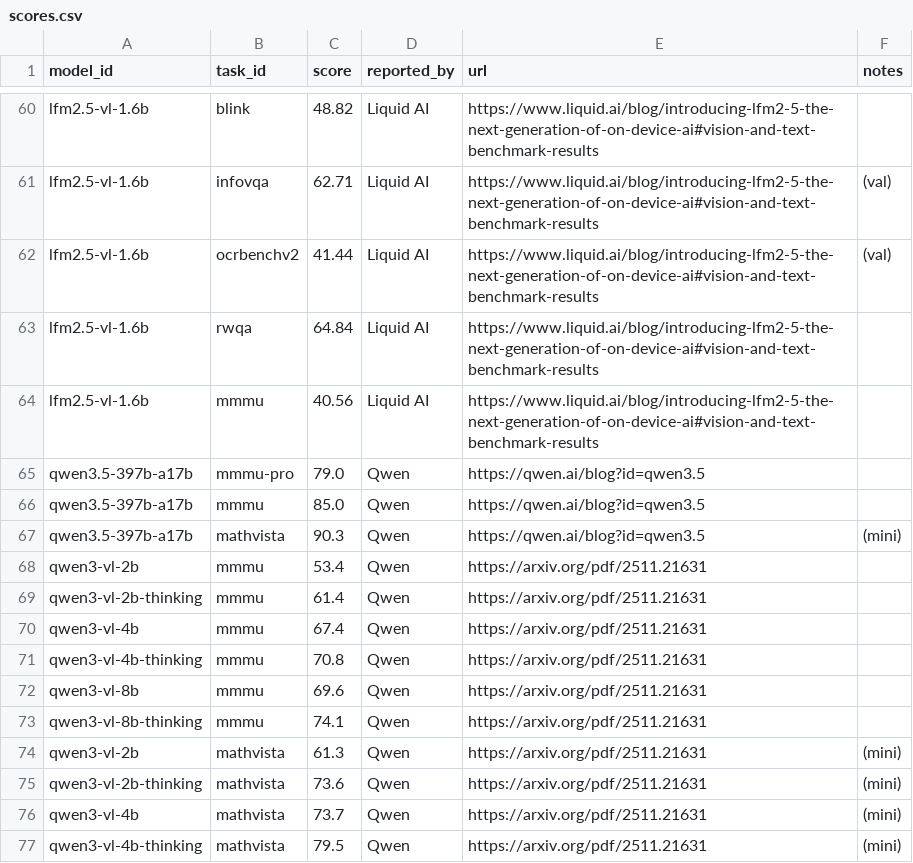
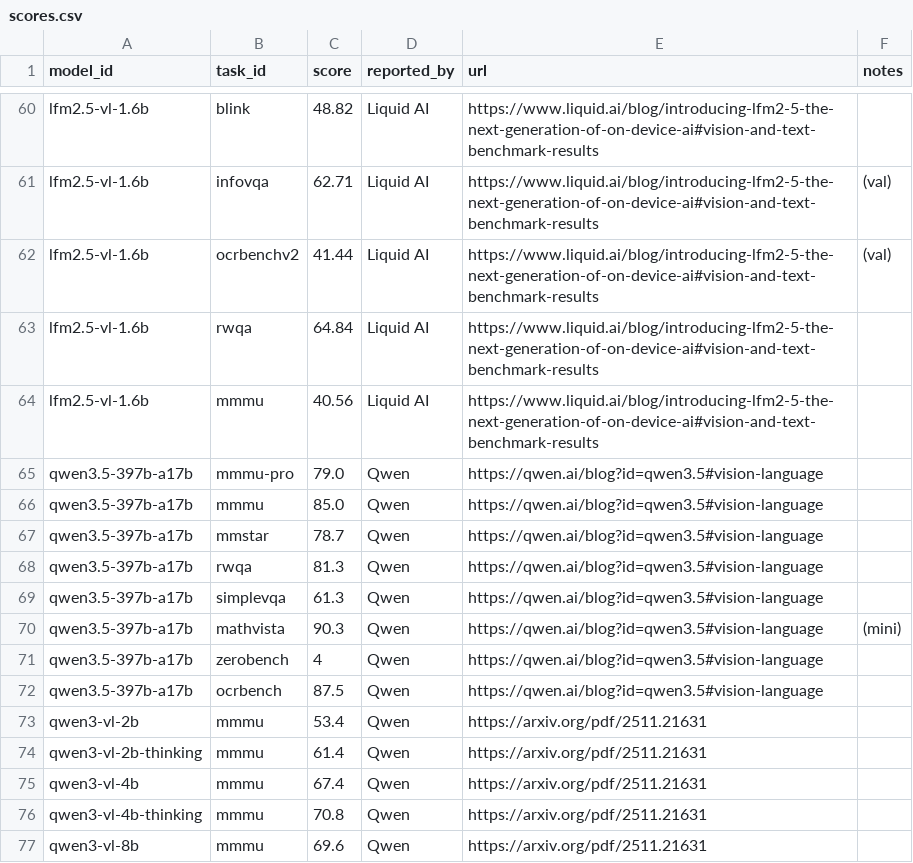
Before and after one commit to samuelstevens/mllm-benchmarking, a CSV file: docs/data/scores.csv, drawn as a sheet; only a part is shown, gaps mark what is left out; the shorter side is filled out with more unchanged rows; the diff covers the shown part only.

```diff
--- a/docs/data/scores.csv
+++ b/docs/data/scores.csv
@@ -64,5 +64,10 @@ lfm2.5-vl-1.6b,rwqa,64.84,Liquid AI,https://www.liquid.ai/blog/introducing-lfm2-
 lfm2.5-vl-1.6b,mmmu,40.56,Liquid AI,https://www.liquid.ai/blog/introducing-lfm2-5-the-next-generation-of-on-device-ai#vision-and-text-benchmark-results,
-qwen3.5-397b-a17b,mmmu-pro,79.0,Qwen,https://qwen.ai/blog?id=qwen3.5,
-qwen3.5-397b-a17b,mmmu,85.0,Qwen,https://qwen.ai/blog?id=qwen3.5,
-qwen3.5-397b-a17b,mathvista,90.3,Qwen,https://qwen.ai/blog?id=qwen3.5,(mini)
+qwen3.5-397b-a17b,mmmu-pro,79.0,Qwen,https://qwen.ai/blog?id=qwen3.5#vision-language,
+qwen3.5-397b-a17b,mmmu,85.0,Qwen,https://qwen.ai/blog?id=qwen3.5#vision-language,
+qwen3.5-397b-a17b,mmstar,78.7,Qwen,https://qwen.ai/blog?id=qwen3.5#vision-language,
+qwen3.5-397b-a17b,rwqa,81.3,Qwen,https://qwen.ai/blog?id=qwen3.5#vision-language,
+qwen3.5-397b-a17b,simplevqa,61.3,Qwen,https://qwen.ai/blog?id=qwen3.5#vision-language,
+qwen3.5-397b-a17b,mathvista,90.3,Qwen,https://qwen.ai/blog?id=qwen3.5#vision-language,(mini)
+qwen3.5-397b-a17b,zerobench,4,Qwen,https://qwen.ai/blog?id=qwen3.5#vision-language,
+qwen3.5-397b-a17b,ocrbench,87.5,Qwen,https://qwen.ai/blog?id=qwen3.5#vision-language,
 qwen3-vl-2b,mmmu,53.4,Qwen,https://arxiv.org/pdf/2511.21631,
```
Also changed, not shown: 24 added rows and 6 edited cells elsewhere in this file, docs/data/tasks.csv, 3 other files.
